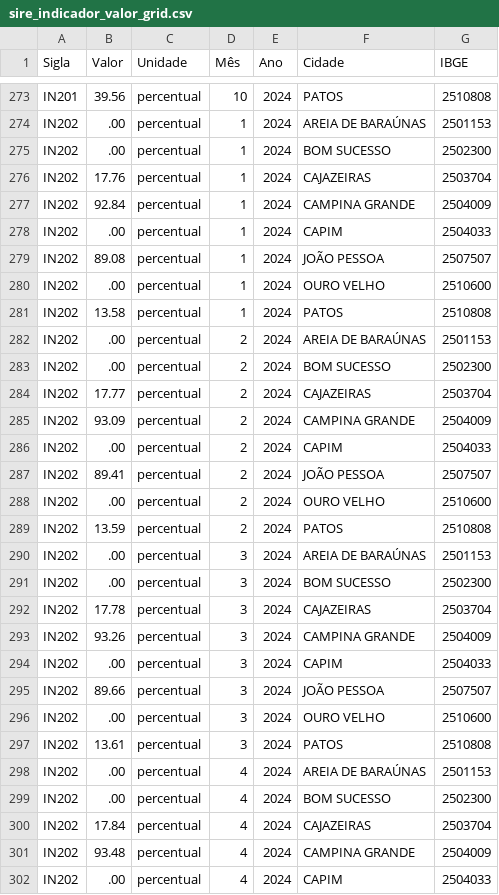
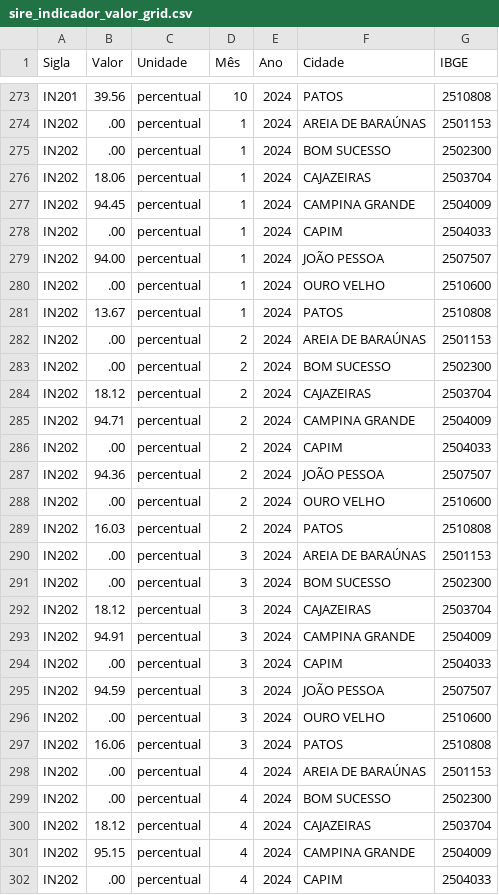
Before and after one commit to LGustavoC/dashboard_sire_cagepa, a CSV file: data/sire_indicador_valor_grid.csv, drawn as a sheet; only a part is shown, gaps mark what is left out; the diff covers the shown part only.

Commit message:
altered data in202

```diff
--- a/data/sire_indicador_valor_grid.csv
+++ b/data/sire_indicador_valor_grid.csv
@@ -275,28 +275,28 @@ IN202,.00,percentual,1,2024,AREIA DE BARAÚNAS,2501153
 IN202,.00,percentual,1,2024,BOM SUCESSO,2502300
-IN202,17.76,percentual,1,2024,CAJAZEIRAS,2503704
-IN202,92.84,percentual,1,2024,CAMPINA GRANDE,2504009
+IN202,18.06,percentual,1,2024,CAJAZEIRAS,2503704
+IN202,94.45,percentual,1,2024,CAMPINA GRANDE,2504009
 IN202,.00,percentual,1,2024,CAPIM,2504033
-IN202,89.08,percentual,1,2024,JOÃO PESSOA,2507507
+IN202,94.00,percentual,1,2024,JOÃO PESSOA,2507507
 IN202,.00,percentual,1,2024,OURO VELHO,2510600
-IN202,13.58,percentual,1,2024,PATOS,2510808
+IN202,13.67,percentual,1,2024,PATOS,2510808
 IN202,.00,percentual,2,2024,AREIA DE BARAÚNAS,2501153
 IN202,.00,percentual,2,2024,BOM SUCESSO,2502300
-IN202,17.77,percentual,2,2024,CAJAZEIRAS,2503704
-IN202,93.09,percentual,2,2024,CAMPINA GRANDE,2504009
+IN202,18.12,percentual,2,2024,CAJAZEIRAS,2503704
+IN202,94.71,percentual,2,2024,CAMPINA GRANDE,2504009
 IN202,.00,percentual,2,2024,CAPIM,2504033
-IN202,89.41,percentual,2,2024,JOÃO PESSOA,2507507
+IN202,94.36,percentual,2,2024,JOÃO PESSOA,2507507
 IN202,.00,percentual,2,2024,OURO VELHO,2510600
-IN202,13.59,percentual,2,2024,PATOS,2510808
+IN202,16.03,percentual,2,2024,PATOS,2510808
 IN202,.00,percentual,3,2024,AREIA DE BARAÚNAS,2501153
 IN202,.00,percentual,3,2024,BOM SUCESSO,2502300
-IN202,17.78,percentual,3,2024,CAJAZEIRAS,2503704
-IN202,93.26,percentual,3,2024,CAMPINA GRANDE,2504009
+IN202,18.12,percentual,3,2024,CAJAZEIRAS,2503704
+IN202,94.91,percentual,3,2024,CAMPINA GRANDE,2504009
 IN202,.00,percentual,3,2024,CAPIM,2504033
-IN202,89.66,percentual,3,2024,JOÃO PESSOA,2507507
+IN202,94.59,percentual,3,2024,JOÃO PESSOA,2507507
 IN202,.00,percentual,3,2024,OURO VELHO,2510600
-IN202,13.61,percentual,3,2024,PATOS,2510808
+IN202,16.06,percentual,3,2024,PATOS,2510808
 IN202,.00,percentual,4,2024,AREIA DE BARAÚNAS,2501153
 IN202,.00,percentual,4,2024,BOM SUCESSO,2502300
-IN202,17.84,percentual,4,2024,CAJAZEIRAS,2503704
-IN202,93.48,percentual,4,2024,CAMPINA GRANDE,2504009
+IN202,18.12,percentual,4,2024,CAJAZEIRAS,2503704
+IN202,95.15,percentual,4,2024,CAMPINA GRANDE,2504009
 IN202,.00,percentual,4,2024,CAPIM,2504033
```
Also changed, not shown: 26 edited cells elsewhere in this file, 1 other file.
